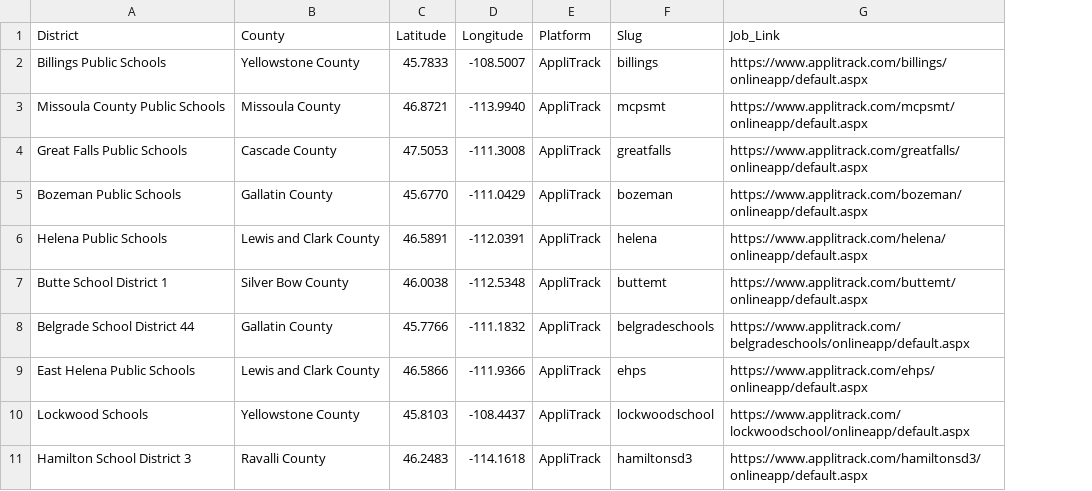
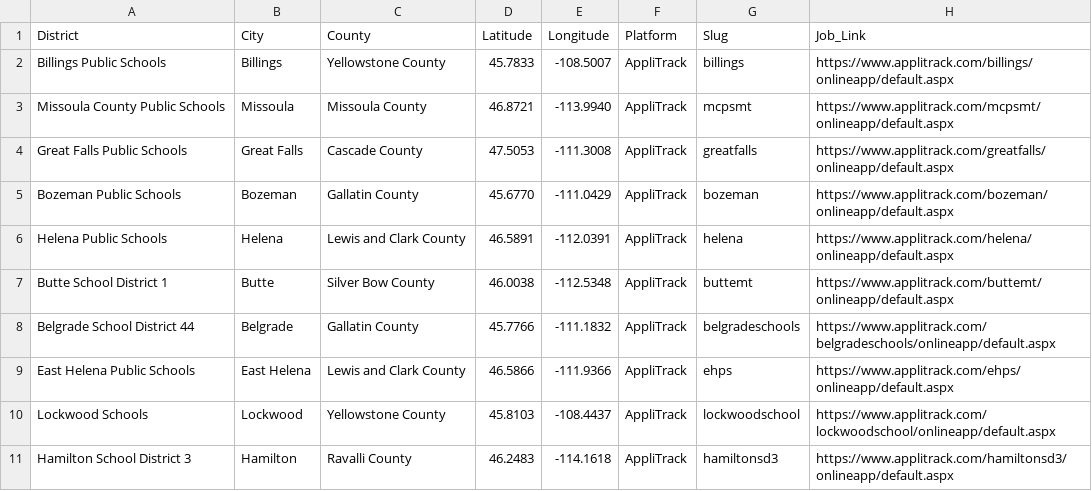
Before and after one commit to bostickmike/Montana-Education-Jobs-Dashboard, a CSV file: k12_district_registry.csv, drawn as a sheet; only a part is shown; the diff names each change by its address in the sheet, - before the commit and + after, or states it on an @@ line.

```diff
--- a/k12_district_registry.csv
+++ b/k12_district_registry.csv
+column B (City), rows 2-11: Billings | Missoula | Great Falls | Bozeman | Helena | Butte | Belgrade | East Helena | Lockwood | Hamilton
```
Also changed, not shown: 14 other files.
